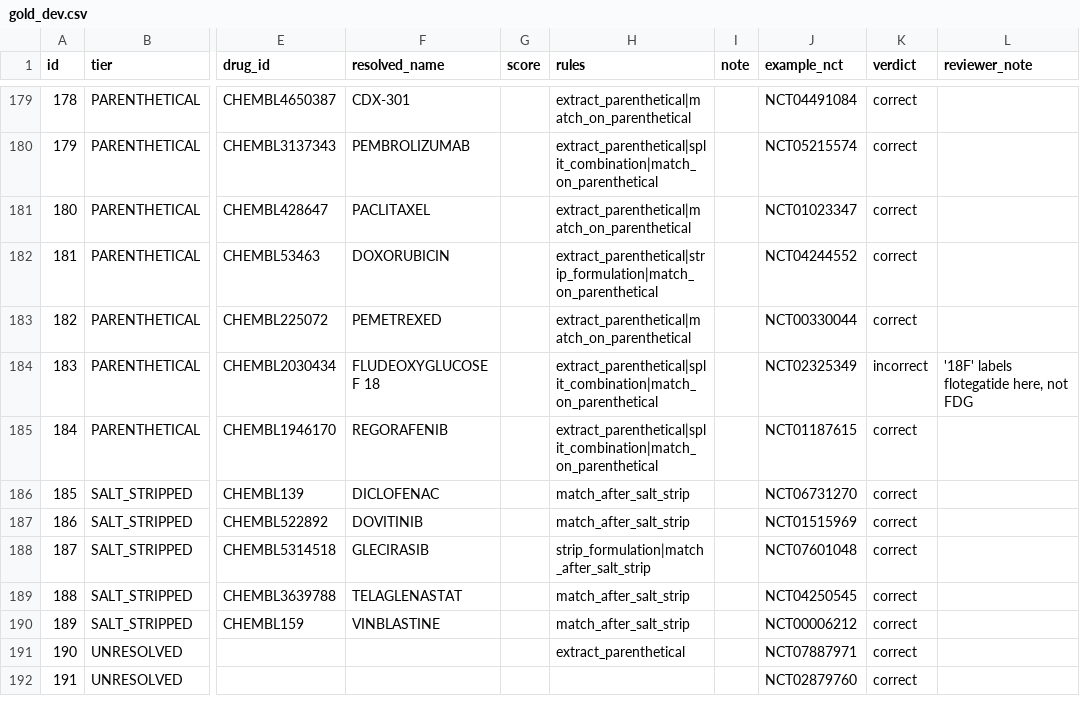
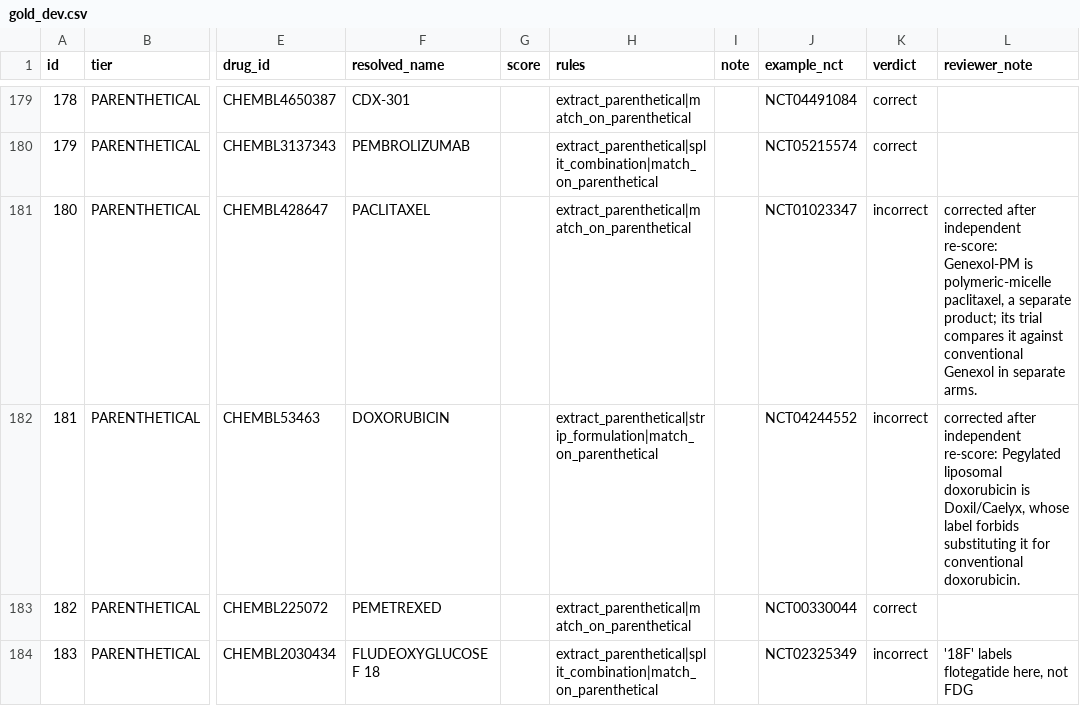
Before and after one commit to wellmoney0721/oncokg, a CSV file: reports/gold_dev.csv, drawn as a sheet; only a part is shown, gaps mark what is left out; the shorter side is filled out with more unchanged rows; the diff names each change by its address in the sheet, - before the commit and + after, or states it on an @@ line.

```diff
--- a/reports/gold_dev.csv
+++ b/reports/gold_dev.csv
-K181:K182 (verdict): correct
+K181:K182 (verdict): incorrect
-L181 (reviewer_note): (empty)
+L181 (reviewer_note): corrected after independent re-score: Genexol-PM is polymeric-micelle paclitaxel, a separate product; its trial compares it against conventional Genexol in separate arms.
-L182 (reviewer_note): (empty)
+L182 (reviewer_note): corrected after independent re-score: Pegylated liposomal doxorubicin is Doxil/Caelyx, whose label forbids substituting it for conventional doxorubicin.
```
Also changed, not shown: reports/gold_postfix.csv, reports/gold_test.csv, 14 other files.
